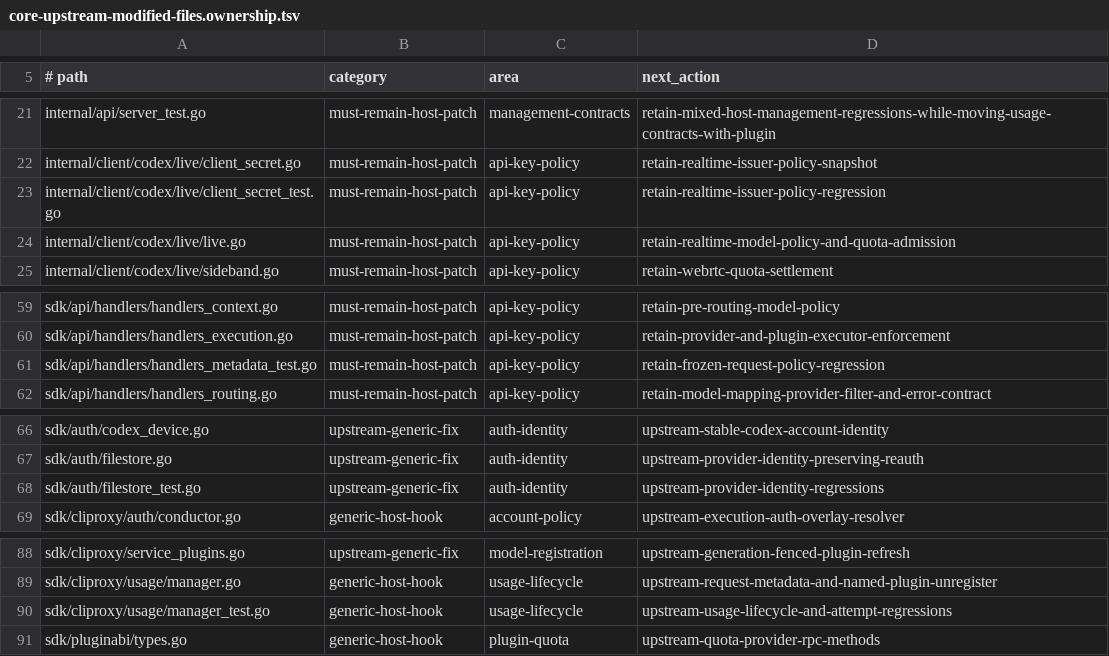
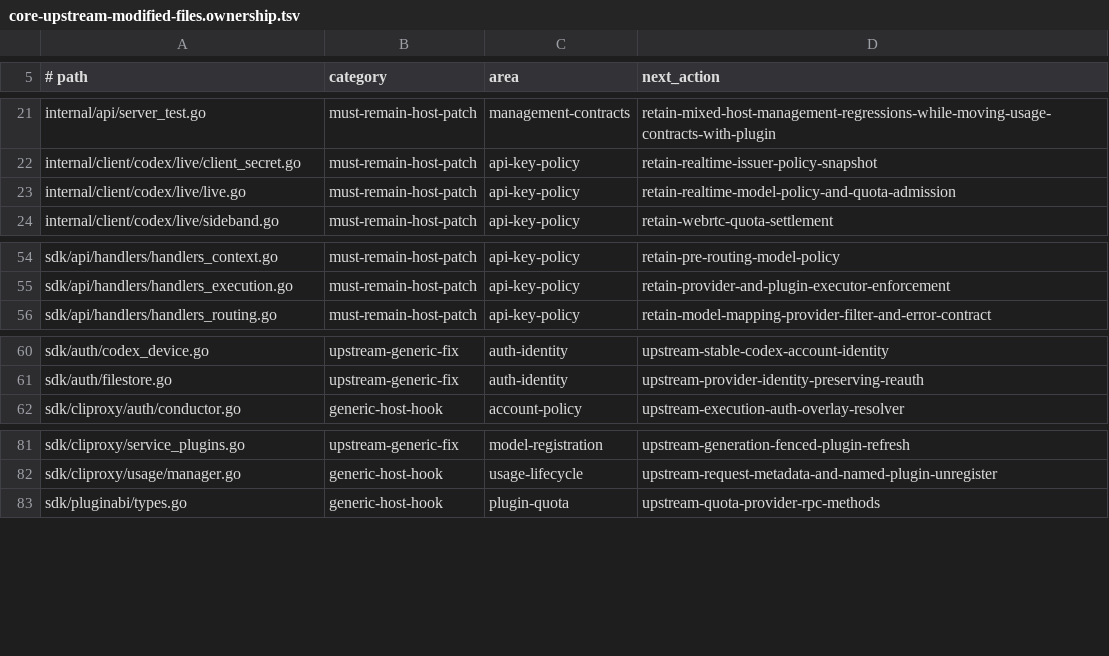
Before and after one commit to kkkk24juastin/CLIProxyAPI-Pro, a TSV file: scripts/validation/contracts/core-upstream-modified-files.ownership.tsv, drawn as a sheet; only a part is shown, gaps mark what is left out; the diff covers the shown part only; the diff names each change by its address in the sheet, - before the commit and + after, or states it on an @@ line.

Commit message:
refactor: reduce latest upstream patch surface

```diff
--- a/scripts/validation/contracts/core-upstream-modified-files.ownership.tsv
+++ b/scripts/validation/contracts/core-upstream-modified-files.ownership.tsv
-row 23: internal/client/codex/live/client_secret_test.go | must-remain-host-patch | api-key-policy | retain-realtime-issuer-policy-regression
-row 61: sdk/api/handlers/handlers_metadata_test.go | must-remain-host-patch | api-key-policy | retain-frozen-request-policy-regression
-row 68: sdk/auth/filestore_test.go | upstream-generic-fix | auth-identity | upstream-provider-identity-regressions
-row 90: sdk/cliproxy/usage/manager_test.go | generic-host-hook | usage-lifecycle | upstream-usage-lifecycle-and-attempt-regressions
```
Also changed, not shown: 4 removed rows and 13 edited cells elsewhere in this file, 27 other files.
